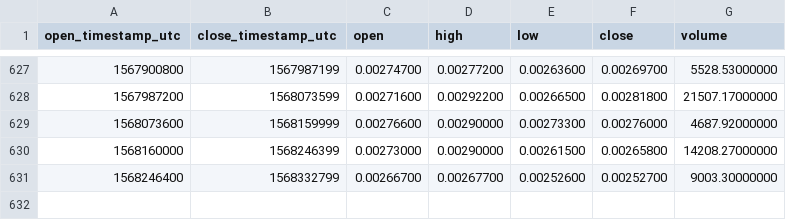
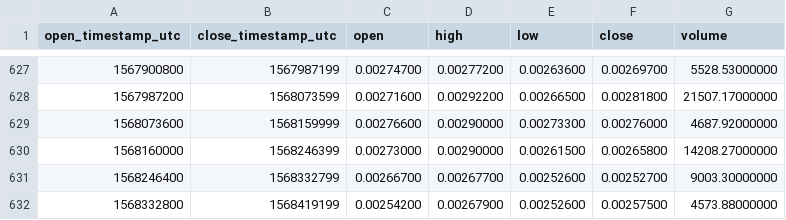
Before and after one commit to cryptobigbro/binance-NEBLETH, a CSV file: binance-NEBLETH-1d.csv, drawn as a sheet; only a part is shown, gaps mark what is left out; the diff names each change by its address in the sheet, - before the commit and + after, or states it on an @@ line.

Commit message:
Update OHLCV data.

```diff
--- a/binance-NEBLETH-1d.csv
+++ b/binance-NEBLETH-1d.csv
+row 632: 1568332800 | 1568419199 | 0.00254200 | 0.00267900 | 0.00252600 | 0.00257500 | 4573.88000000
```
Also changed, not shown: 1 other file.
